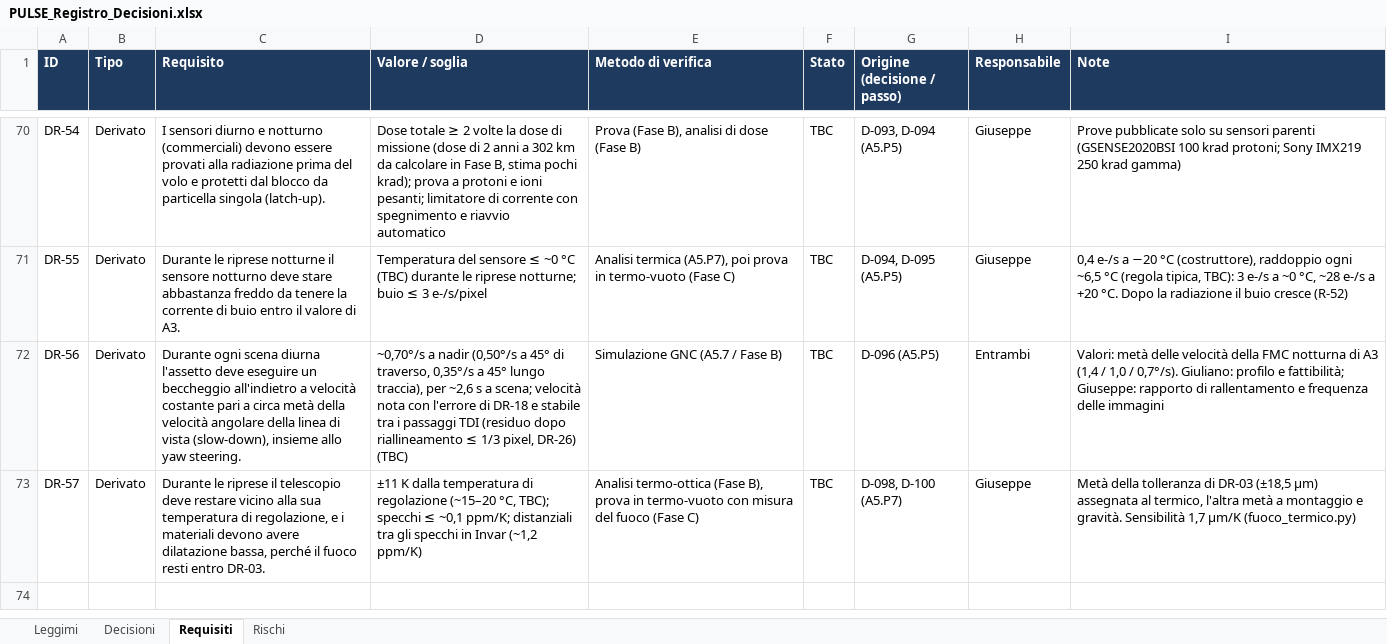
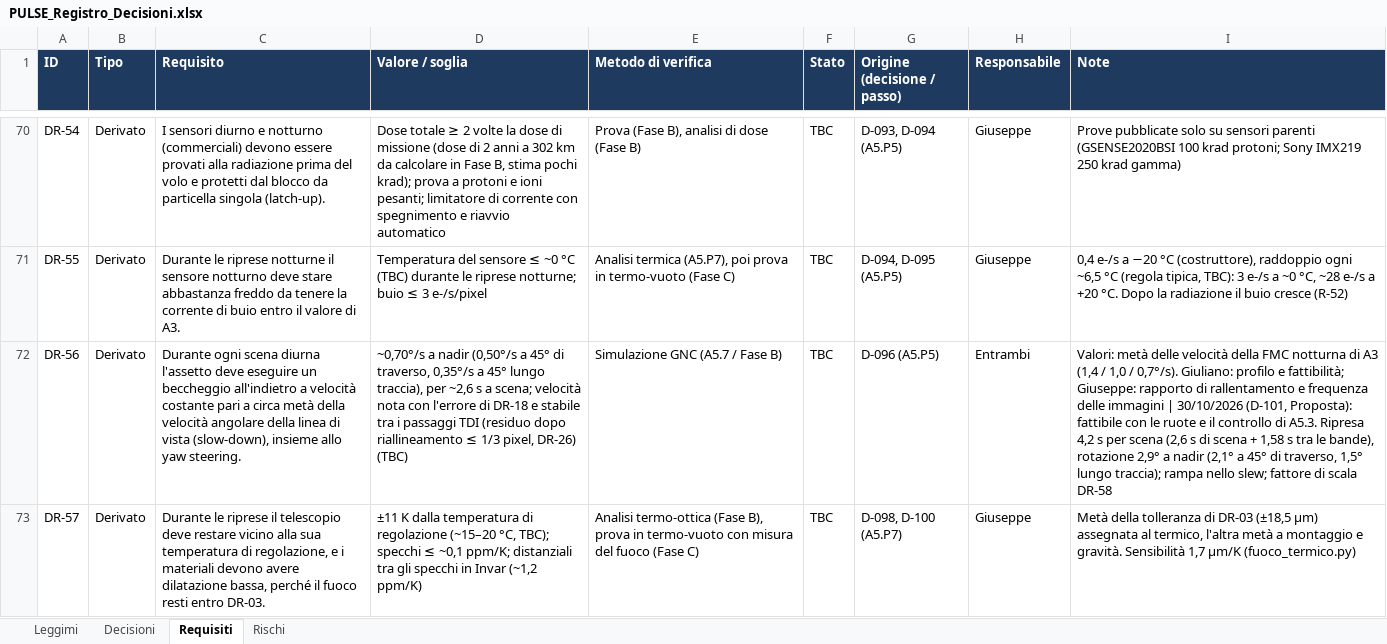
Before and after one commit to GiulianoPennacchioJ/PULSE-16u-cubesat, an Excel workbook: PULSE_Registro_Decisioni.xlsx, sheet Requisiti, drawn as a sheet; only a part is shown, gaps mark what is left out; values as stored, in another font and other column widths than the file's, no borders; conditional formats not drawn; the diff covers the shown part only; the diff names each change by its address in the sheet, - before the commit and + after, or states it on an @@ line.

```diff
--- a/PULSE_Registro_Decisioni.xlsx (sheet Requisiti)
+++ b/PULSE_Registro_Decisioni.xlsx (sheet Requisiti)
-I72 (Note): …delle immagini
+I72 (Note): …delle immagini | 30/10/2026 (D-101, Proposta): fattibile con le ruote e il controllo di A5.3. Ripresa 4,2 s per scena (2,6 s di scena + 1,58 s tra le bande), rotazione 2,9° a nadir (2,1° a 45° di traverso, 1,5° lungo traccia); rampa nello slew; fattore di scala DR-58
```
Also changed, not shown: 1 added row and 2 edited cells elsewhere in this sheet, sheet Decisioni, sheet Rischi.
